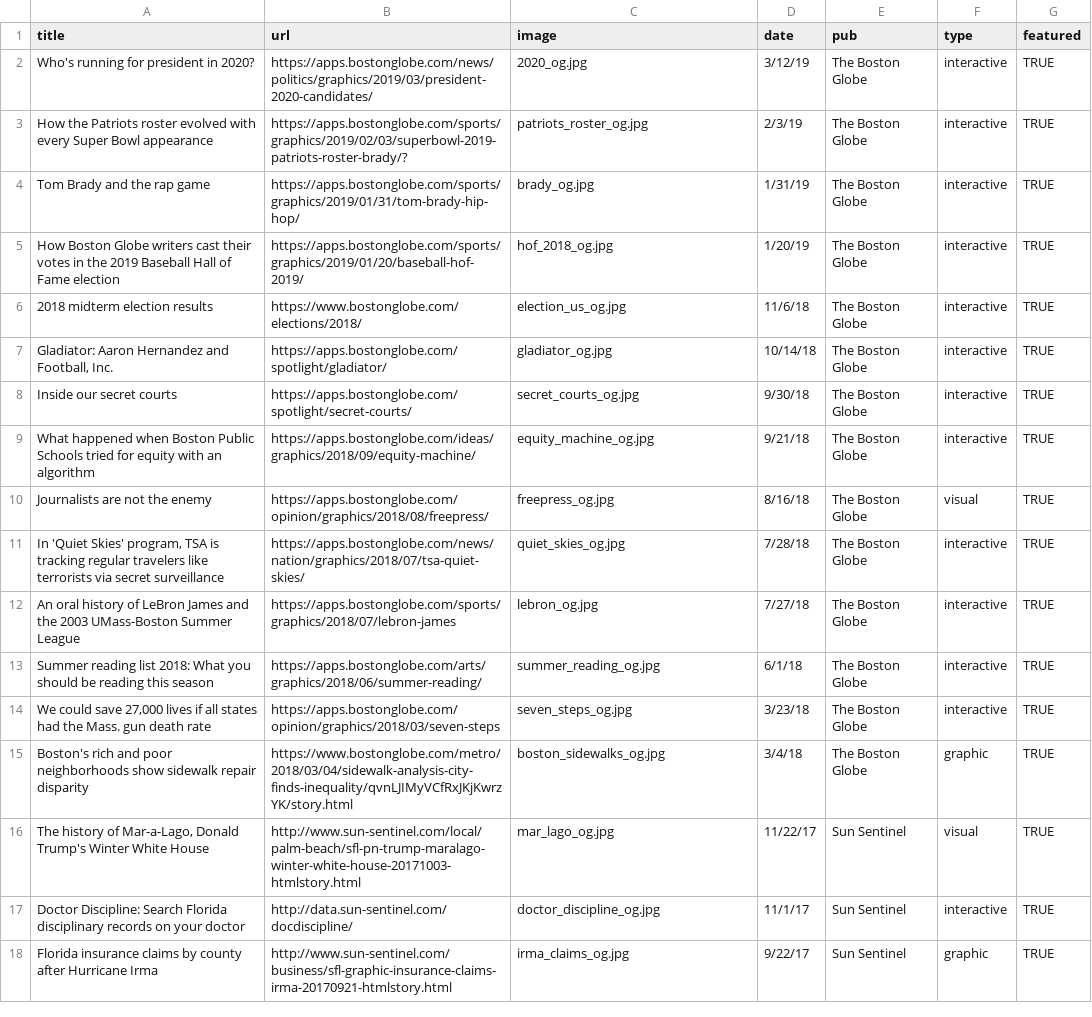
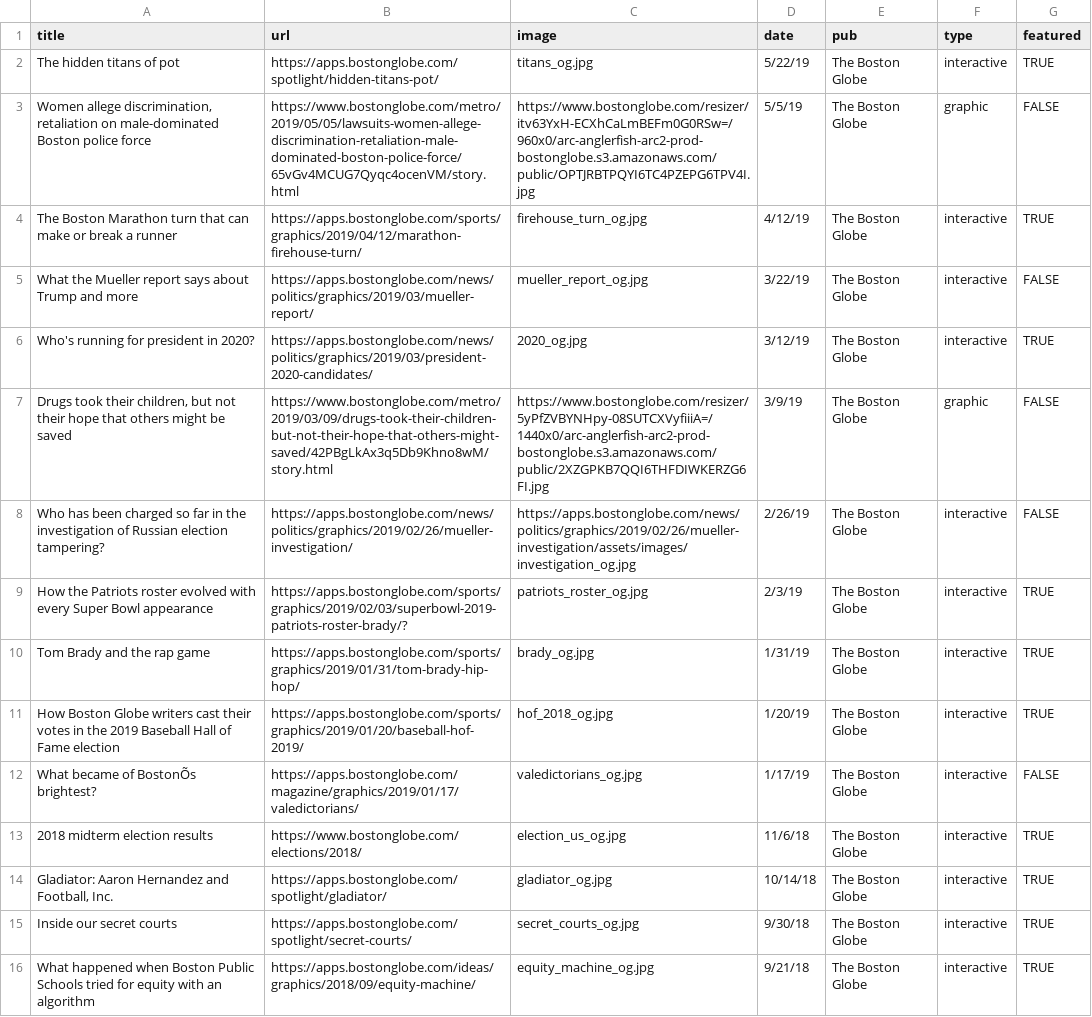
Before and after one commit to iuraizee/iuraizee.github.io, a CSV file: src/static/projects.csv, drawn as a sheet; only a part is shown; the shorter side is filled out with more unchanged rows; the diff names each change by its address in the sheet, - before the commit and + after, or states it on an @@ line.

Commit message:
more projects

```diff
--- a/src/static/projects.csv
+++ b/src/static/projects.csv
+row 2: The hidden titans of pot | https://apps.bostonglobe.com/spotlight/hidden-titans-pot/ | titans_og.jpg | 5/22/19 | The Boston Globe | interactive | TRUE
+row 3: Women allege discrimination, retaliation on male-dominated Boston police force | https://www.bostonglobe.com/metro/2019/05/05/lawsuits-women-allege-discrimination-retaliation-male-dominated-boston-police-force/65vGv4MCUG7Qyqc4ocenVM/story.html | https://www.bostonglobe.com/resizer/itv63YxH-ECXhCaLmBEFm0G0RSw=/960x0/arc-anglerfish-arc2-prod-bostonglobe.s3.amazonaws.com/public/OPTJRBTPQYI6TC4PZEPG6TPV4I.jpg | 5/5/19 | The Boston Globe | graphic | FALSE
+row 4: The Boston Marathon turn that can make or break a runner | https://apps.bostonglobe.com/sports/graphics/2019/04/12/marathon-firehouse-turn/ | firehouse_turn_og.jpg | 4/12/19 | The Boston Globe | interactive | TRUE
+row 5: What the Mueller report says about Trump and more | https://apps.bostonglobe.com/news/politics/graphics/2019/03/mueller-report/ | mueller_report_og.jpg | 3/22/19 | The Boston Globe | interactive | FALSE
+row 7: Drugs took their children, but not their hope that others might be saved | https://www.bostonglobe.com/metro/2019/03/09/drugs-took-their-children-but-not-their-hope-that-others-might-saved/42PBgLkAx3q5Db9Khno8wM/story.html | https://www.bostonglobe.com/resizer/5yPfZVBYNHpy-08SUTCXVyfiiiA=/1440x0/arc-anglerfish-arc2-prod-bostonglobe.s3.amazonaws.com/public/2XZGPKB7QQI6THFDIWKERZG6FI.jpg | 3/9/19 | The Boston Globe | graphic | FALSE
+row 8: Who has been charged so far in the investigation of Russian election tampering? | https://apps.bostonglobe.com/news/politics/graphics/2019/02/26/mueller-investigation/ | https://apps.bostonglobe.com/news/politics/graphics/2019/02/26/mueller-investigation/assets/images/investigation_og.jpg | 2/26/19 | The Boston Globe | interactive | FALSE
+row 12: What became of BostonÕs brightest? | https://apps.bostonglobe.com/magazine/graphics/2019/01/17/valedictorians/ | valedictorians_og.jpg | 1/17/19 | The Boston Globe | interactive | FALSE
```
Also changed, not shown: 4 other files.
